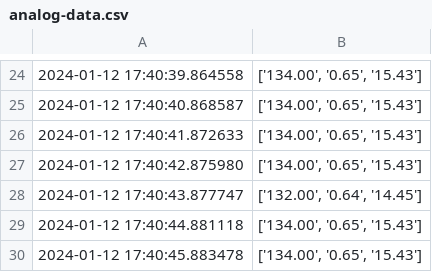
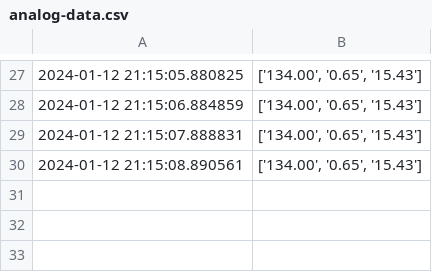
Before and after one commit to muteant/temperature-probe, a CSV file: version-05/analog-data.csv, drawn as a sheet; only a part is shown, gaps mark what is left out; the diff covers the shown part only.

```diff
--- a/version-05/analog-data.csv
+++ b/version-05/analog-data.csv
@@ -24,7 +27,4 @@
-2024-01-12 17:40:39.864558,"['134.00', '0.65', '15.43']"
-2024-01-12 17:40:40.868587,"['134.00', '0.65', '15.43']"
-2024-01-12 17:40:41.872633,"['134.00', '0.65', '15.43']"
-2024-01-12 17:40:42.875980,"['134.00', '0.65', '15.43']"
-2024-01-12 17:40:43.877747,"['132.00', '0.64', '14.45']"
-2024-01-12 17:40:44.881118,"['134.00', '0.65', '15.43']"
-2024-01-12 17:40:45.883478,"['134.00', '0.65', '15.43']"
+2024-01-12 21:15:05.880825,"['134.00', '0.65', '15.43']"
+2024-01-12 21:15:06.884859,"['134.00', '0.65', '15.43']"
+2024-01-12 21:15:07.888831,"['134.00', '0.65', '15.43']"
+2024-01-12 21:15:08.890561,"['134.00', '0.65', '15.43']"
```
Also changed, not shown: 6 added rows, 3 removed rows and 23 edited cells elsewhere in this file, 4 other files.
